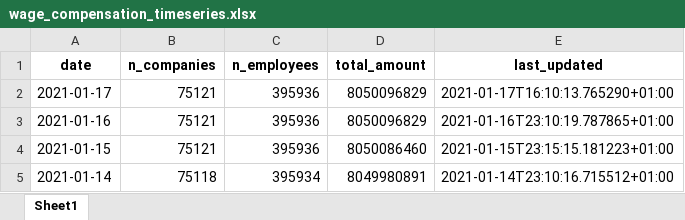
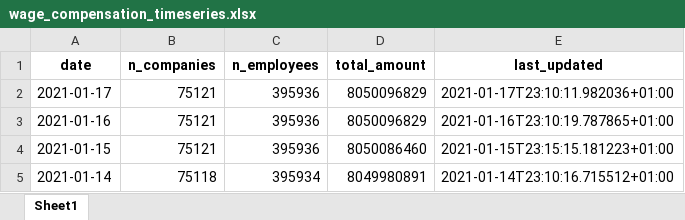
Before and after one commit to thohan88/covid19-nor-data, an Excel workbook: data/30_economics/nav/wage_compensation_timeseries.xlsx, sheet Sheet1, drawn as a sheet; only a part is shown; values as stored, in another font and other column widths than the file's, no borders; the diff names each change by its address in the sheet, - before the commit and + after, or states it on an @@ line.

```diff
--- a/data/30_economics/nav/wage_compensation_timeseries.xlsx (sheet Sheet1)
+++ b/data/30_economics/nav/wage_compensation_timeseries.xlsx (sheet Sheet1)
-E2 (last_updated): 2021-01-17T16:10:13.765290+01:00
+E2 (last_updated): 2021-01-17T23:10:11.982036+01:00
```
Also changed, not shown: data/01_infected/msis/municipality_and_district_wide.xlsx, data/01_infected/msis/municipality_wide.xlsx, 13 other files.
